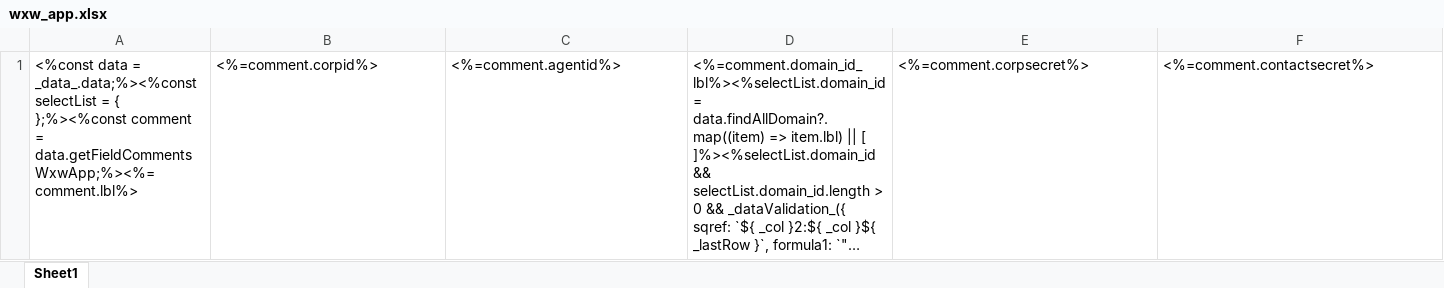
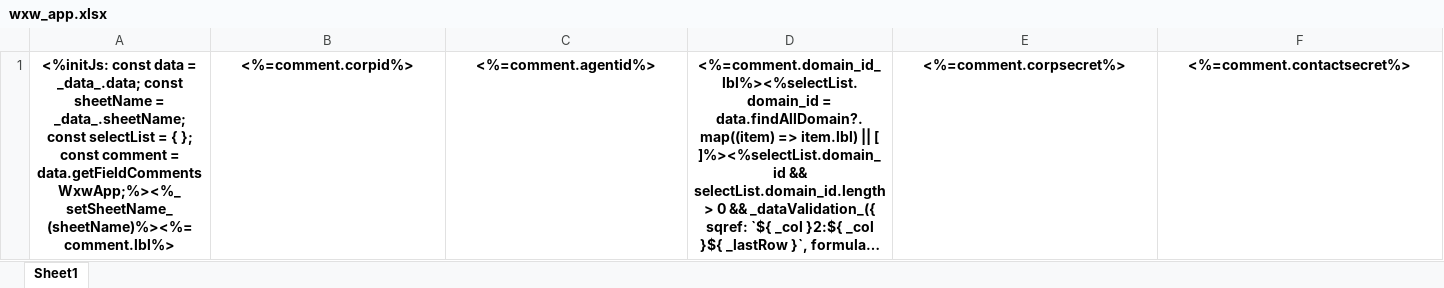
Before and after one commit to sail-sail/nest, an Excel workbook: codegen/__out__/pc/public/import_template/wxwork/wxw_app.xlsx, sheet Sheet1, drawn as a sheet; only a part is shown; long unchanged cells end in …; values as stored, in another font and other column widths than the file's, no borders; the diff covers the shown part only; the diff names each change by its address in the sheet, - before the commit and + after, or states it on an @@ line.

```diff
--- a/codegen/__out__/pc/public/import_template/wxwork/wxw_app.xlsx (sheet Sheet1)
+++ b/codegen/__out__/pc/public/import_template/wxwork/wxw_app.xlsx (sheet Sheet1)
-A1: <%const data = _data_.data;%><%const selectList = { };%><%const comment = data.getFieldCommentsWxwApp;%><%=comment.lbl%>
+A1: <%initJs: const data = _data_.data; const sheetName = _data_.sheetName; const selectList = { }; const comment = data.getFieldCommentsWxwApp;%><%_setSheetName_(sheetName)%><%=comment.lbl%>
@@ A1:F1 bold: off → on, alignment: left → center @@
```
Also changed, not shown: cell formats elsewhere in this sheet, codegen/__out__/pc/public/import_template/wxwork/wxw_msg.xlsx, codegen/__out__/pc/public/import_template/wxwork/wxw_usr.xlsx, 29 other files.
